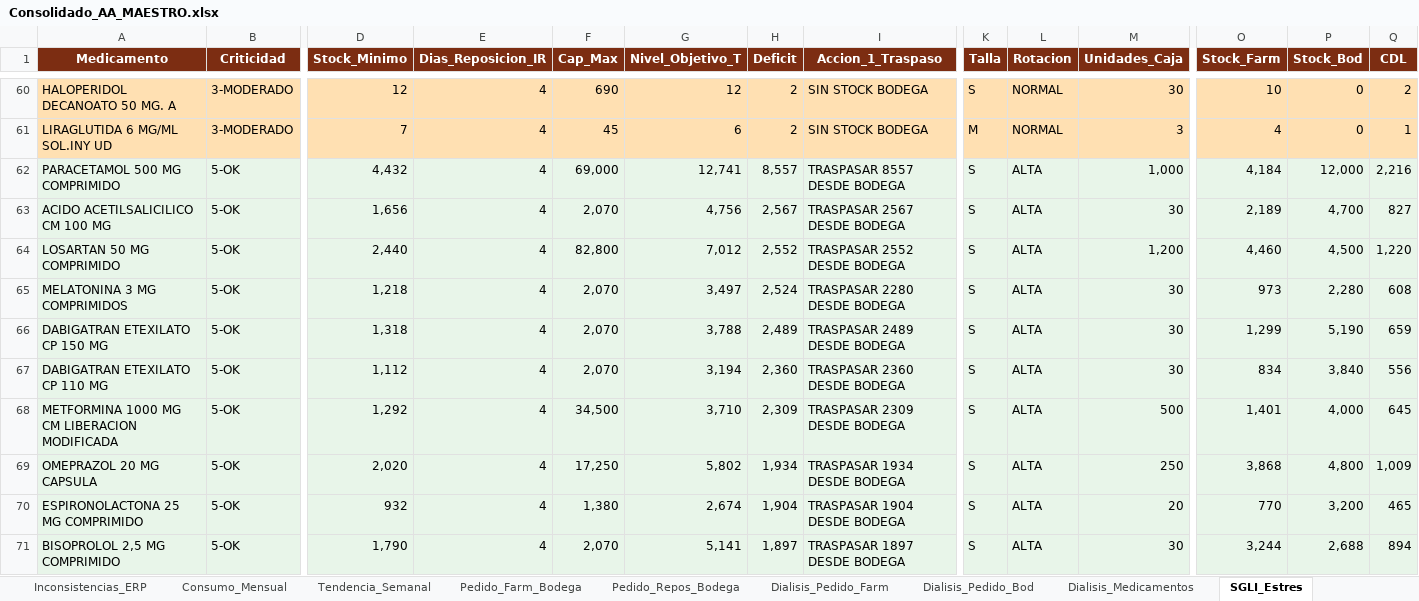
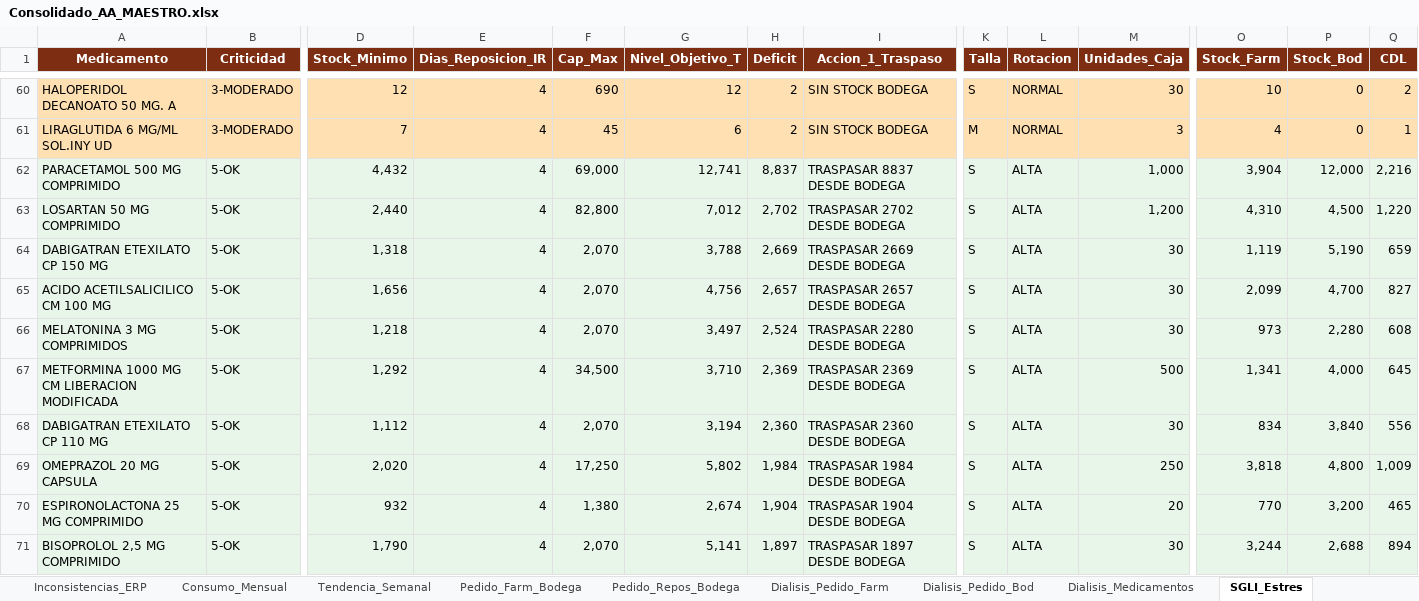
Before and after one commit to danielalfonsocc-rgb/maestro-aa-farmacia, an Excel workbook: Consolidado_AA_MAESTRO.xlsx, sheet SGLI_Estres, drawn as a sheet; only a part is shown, gaps mark what is left out; values as stored, in another font and other column widths than the file's, no borders; removed rows and columns are numbered as before the commit, all else as after; rows hold the shown columns only; the diff covers the shown part only; the diff names each change by its address in the sheet, - before the commit and + after, or states it on an @@ line.

```diff
--- a/Consolidado_AA_MAESTRO.xlsx (sheet SGLI_Estres)
+++ b/Consolidado_AA_MAESTRO.xlsx (sheet SGLI_Estres)
-H62 (Deficit): 8,557
+H62 (Deficit): 8,837
-I62 (Accion_1_Traspaso): TRASPASAR 8557 DESDE BODEGA
+I62 (Accion_1_Traspaso): TRASPASAR 8837 DESDE BODEGA
-O62 (Stock_Farm): 4,184
+O62 (Stock_Farm): 3,904
+row 63: LOSARTAN 50 MG COMPRIMIDO | 5-OK | 2,440 | 4 | 82,800 | 7,012 | 2,702 | TRASPASAR 2702 DESDE BODEGA | S | ALTA | 1,200 | 4,310 | 4,500 | 1,220
+row 64: DABIGATRAN ETEXILATO CP 150 MG | 5-OK | 1,318 | 4 | 2,070 | 3,788 | 2,669 | TRASPASAR 2669 DESDE BODEGA | S | ALTA | 30 | 1,119 | 5,190 | 659
-H65 (Deficit): 2,567
+H65 (Deficit): 2,657
-I65 (Accion_1_Traspaso): TRASPASAR 2567 DESDE BODEGA
+I65 (Accion_1_Traspaso): TRASPASAR 2657 DESDE BODEGA
-O65 (Stock_Farm): 2,189
+O65 (Stock_Farm): 2,099
-row 64: LOSARTAN 50 MG COMPRIMIDO | 5-OK | 2,440 | 4 | 82,800 | 7,012 | 2,552 | TRASPASAR 2552 DESDE BODEGA | S | ALTA | 1,200 | 4,460 | 4,500 | 1,220
-row 66: DABIGATRAN ETEXILATO CP 150 MG | 5-OK | 1,318 | 4 | 2,070 | 3,788 | 2,489 | TRASPASAR 2489 DESDE BODEGA | S | ALTA | 30 | 1,299 | 5,190 | 659
+row 67: METFORMINA 1000 MG CM LIBERACION MODIFICADA | 5-OK | 1,292 | 4 | 34,500 | 3,710 | 2,369 | TRASPASAR 2369 DESDE BODEGA | S | ALTA | 500 | 1,341 | 4,000 | 645
-row 68: METFORMINA 1000 MG CM LIBERACION MODIFICADA | 5-OK | 1,292 | 4 | 34,500 | 3,710 | 2,309 | TRASPASAR 2309 DESDE BODEGA | S | ALTA | 500 | 1,401 | 4,000 | 645
-H69 (Deficit): 1,934
+H69 (Deficit): 1,984
-I69 (Accion_1_Traspaso): TRASPASAR 1934 DESDE BODEGA
+I69 (Accion_1_Traspaso): TRASPASAR 1984 DESDE BODEGA
-O69 (Stock_Farm): 3,868
+O69 (Stock_Farm): 3,818
```
Also changed, not shown: 2 added rows, 2 removed rows and 39 edited cells elsewhere in this sheet, sheet Auditoria_Homologacion, sheet Reposicion_5D, sheet Comparacion_Hospital, sheet Stock_AA, sheet Pedido_Farm_Bodega, sheet Consumo_Mensual, 10 more sheets, Resumen_Pedidos_AA.xlsx, 1 other file.
